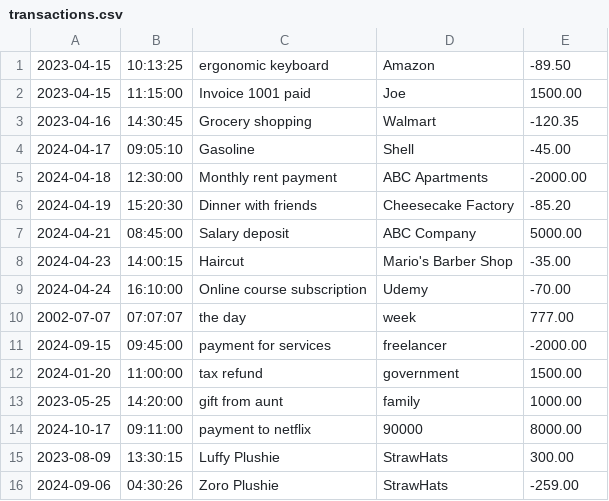
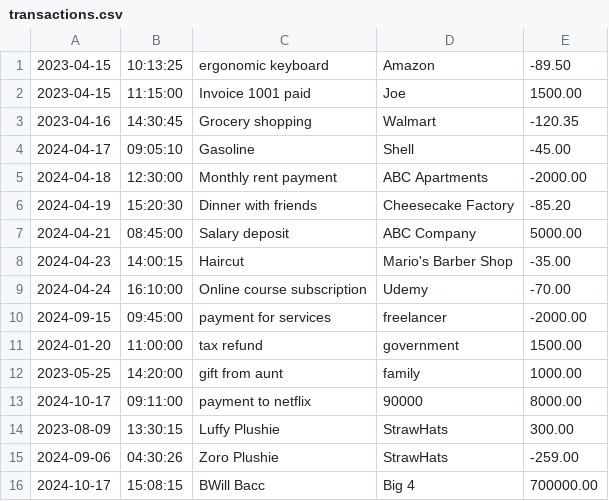
Before and after one commit to BWillJohnson/Capstones, a CSV file: transactions.csv, drawn as a sheet; removed rows and columns are numbered as before the commit, all else as after; the diff names each change by its address in the sheet, - before the commit and + after, or states it on an @@ line.

```diff
--- a/transactions.csv
+++ b/transactions.csv
-row 10: 2002-07-07 | 07:07:07 | the day | week | 777.00
+row 16: 2024-10-17 | 15:08:15 | BWill Bacc | Big 4 | 700000.00
```
Also changed, not shown: 2 other files.
